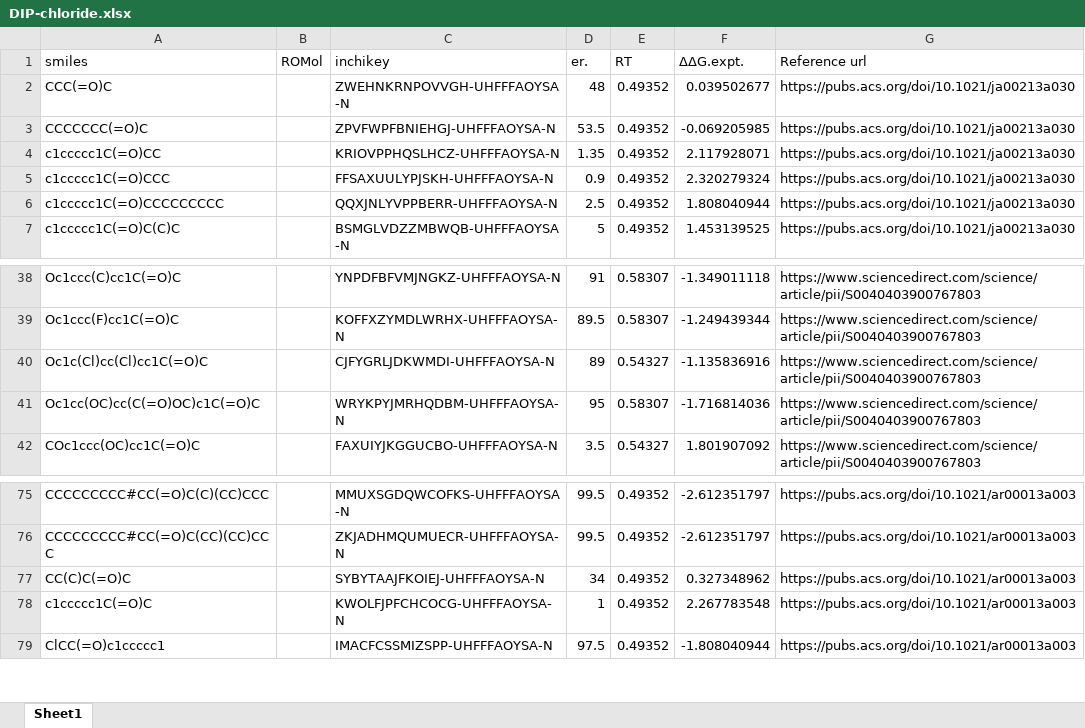
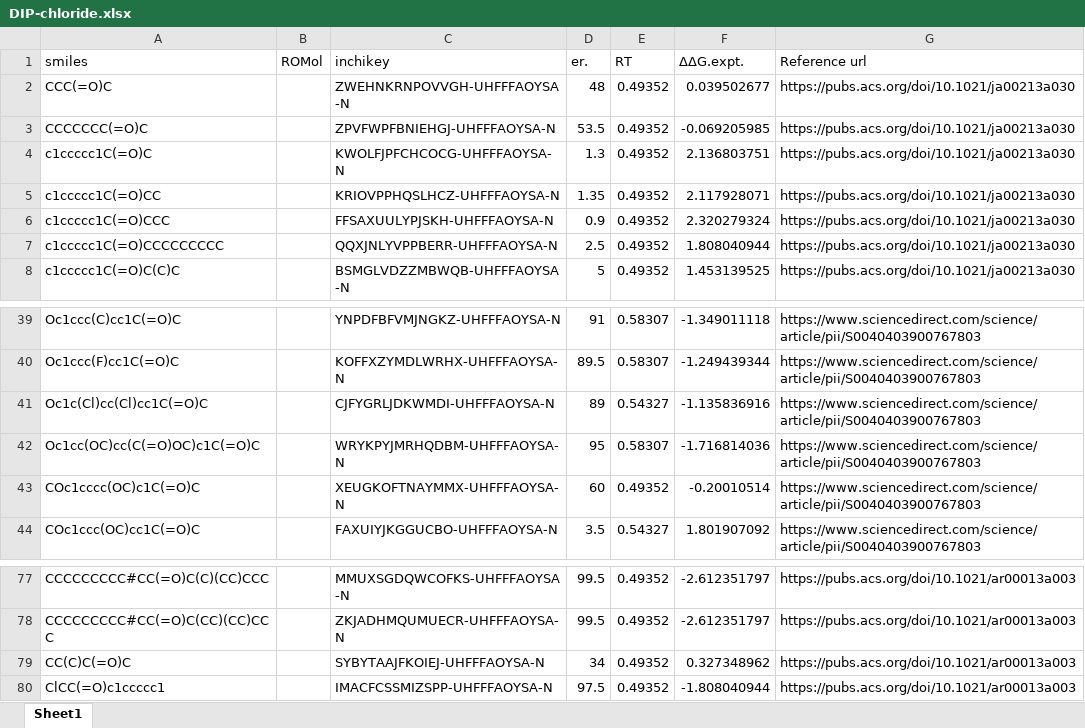
Before and after one commit to poclab-web/eCoMFA, an Excel workbook: all_dataset/DIP-chloride.xlsx, sheet Sheet1, drawn as a sheet; only a part is shown, gaps mark what is left out; values as stored, in another font and other column widths than the file's, no borders; charts and pictures not drawn; removed rows and columns are numbered as before the commit, all else as after; the diff names each change by its address in the sheet, - before the commit and + after, or states it on an @@ line.

```diff
--- a/all_dataset/DIP-chloride.xlsx (sheet Sheet1)
+++ b/all_dataset/DIP-chloride.xlsx (sheet Sheet1)
+row 4: c1ccccc1C(=O)C |  | KWOLFJPFCHCOCG-UHFFFAOYSA-N | 1.3 | 0.49352 | 2.136803751 | https://pubs.acs.org/doi/10.1021/ja00213a030
+row 43: COc1cccc(OC)c1C(=O)C |  | XEUGKOFTNAYMMX-UHFFFAOYSA-N | 60 | 0.49352 | -0.20010514 | https://www.sciencedirect.com/science/article/pii/S0040403900767803
-row 78: c1ccccc1C(=O)C |  | KWOLFJPFCHCOCG-UHFFFAOYSA-N | 1 | 0.49352 | 2.267783548 | https://pubs.acs.org/doi/10.1021/ar00013a003
```
Also changed, not shown: charts or pictures, all_dataset/cbs.xlsx, arranged_dataset/DIP-chloride.xlsx, 20 other files.
